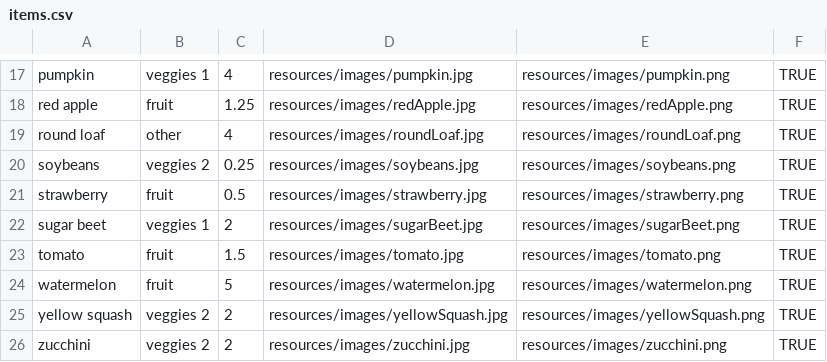
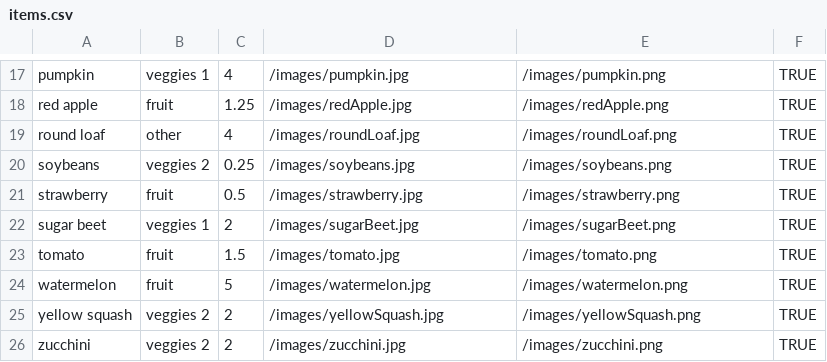
Before and after one commit to hejohnson/CMSM_FL_Register, a CSV file: resources/items.csv, drawn as a sheet; only a part is shown, gaps mark what is left out; the diff covers the shown part only; the diff names each change by its address in the sheet, - before the commit and + after, or states it on an @@ line.

```diff
--- a/resources/items.csv
+++ b/resources/items.csv
-D17: resources/images/pumpkin.jpg
+D17: /images/pumpkin.jpg
-E17: resources/images/pumpkin.png
+E17: /images/pumpkin.png
-D18: resources/images/redApple.jpg
+D18: /images/redApple.jpg
-E18: resources/images/redApple.png
+E18: /images/redApple.png
-D19: resources/images/roundLoaf.jpg
+D19: /images/roundLoaf.jpg
-E19: resources/images/roundLoaf.png
+E19: /images/roundLoaf.png
-D20: resources/images/soybeans.jpg
+D20: /images/soybeans.jpg
-E20: resources/images/soybeans.png
+E20: /images/soybeans.png
-D21: resources/images/strawberry.jpg
+D21: /images/strawberry.jpg
-E21: resources/images/strawberry.png
+E21: /images/strawberry.png
-D22: resources/images/sugarBeet.jpg
+D22: /images/sugarBeet.jpg
-E22: resources/images/sugarBeet.png
+E22: /images/sugarBeet.png
-D23: resources/images/tomato.jpg
+D23: /images/tomato.jpg
-E23: resources/images/tomato.png
+E23: /images/tomato.png
-D24: resources/images/watermelon.jpg
+D24: /images/watermelon.jpg
-E24: resources/images/watermelon.png
+E24: /images/watermelon.png
-D25: resources/images/yellowSquash.jpg
+D25: /images/yellowSquash.jpg
-E25: resources/images/yellowSquash.png
+E25: /images/yellowSquash.png
-D26: resources/images/zucchini.jpg
+D26: /images/zucchini.jpg
-E26: resources/images/zucchini.png
+E26: /images/zucchini.png
```
Also changed, not shown: 32 edited cells elsewhere in this file, resources/cats.csv, 5 other files.
